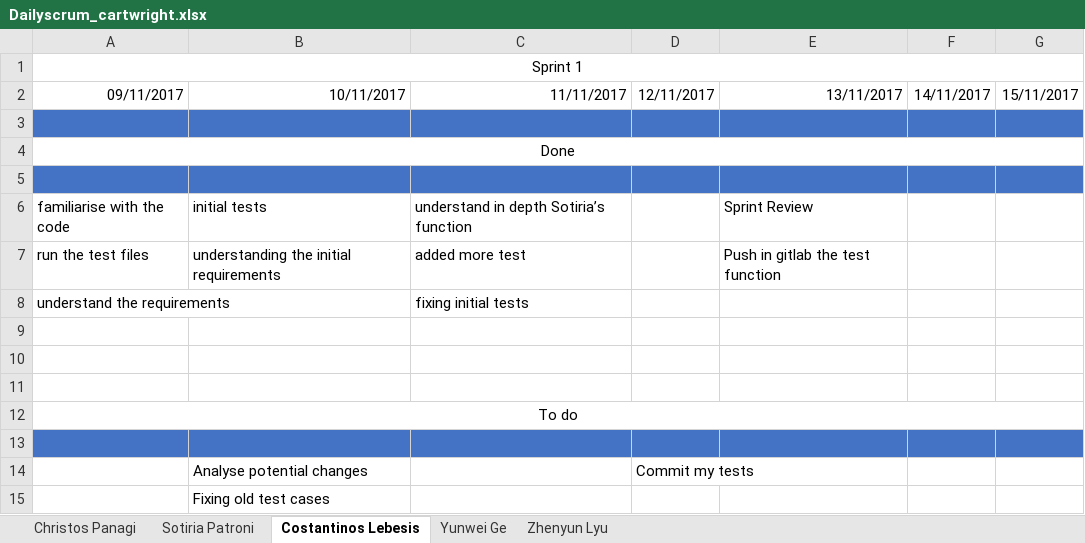
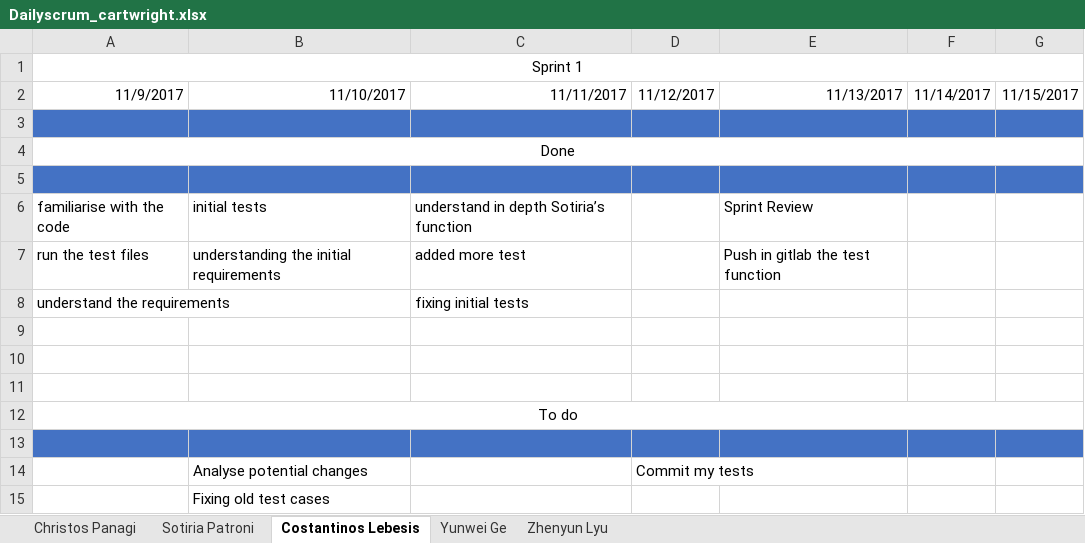
Before and after one commit to sotipatr/Publication_Library, an Excel workbook: Dailyscrum_cartwright.xlsx, sheet Costantinos Lebesis, drawn as a sheet; values as stored, in another font and other column widths than the file's, no borders; the diff names each change by its address in the sheet, - before the commit and + after, or states it on an @@ line.

```diff
--- a/Dailyscrum_cartwright.xlsx (sheet Costantinos Lebesis)
+++ b/Dailyscrum_cartwright.xlsx (sheet Costantinos Lebesis)
-A2: 09/11/2017
+A2: 11/9/2017
-B2: 10/11/2017
+B2: 11/10/2017
-D2: 12/11/2017
+D2: 11/12/2017
-E2: 13/11/2017
+E2: 11/13/2017
-F2: 14/11/2017
+F2: 11/14/2017
-G2: 15/11/2017
+G2: 11/15/2017
```
Also changed, not shown: sheet Sotiria Patroni, sheet Zhenyun Lyu, sheet Christos Panagi, sheet Yunwei Ge.
